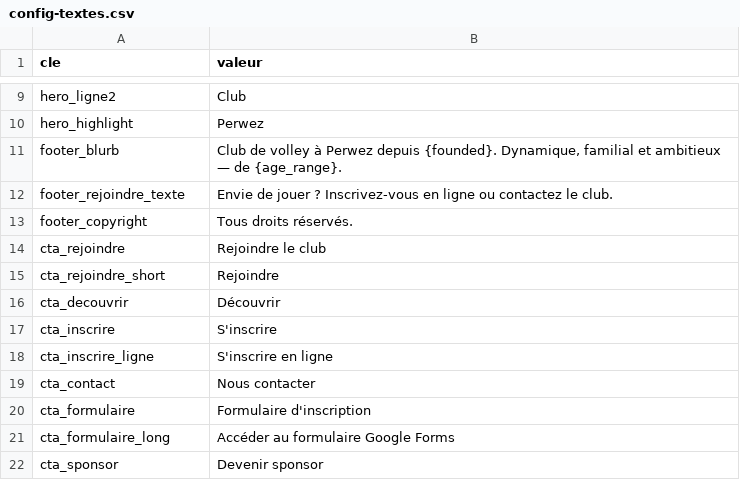
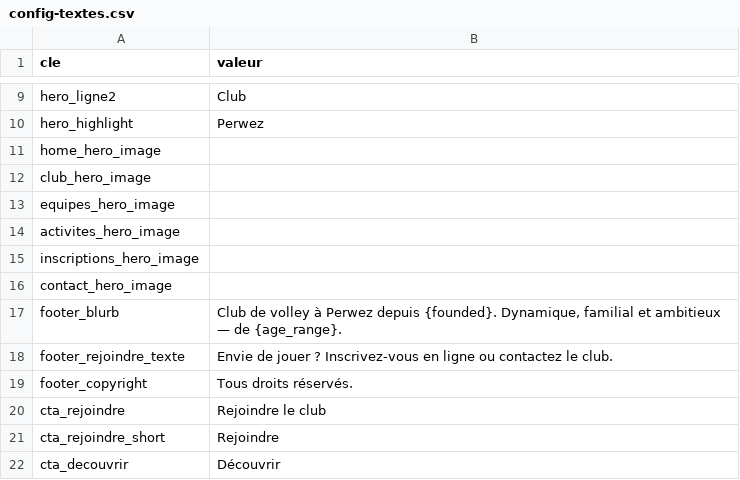
Before and after one commit to fredconv/vcp-site, a CSV file: docs/sheets-import/config-textes.csv, drawn as a sheet; only a part is shown, gaps mark what is left out; the shorter side is filled out with more unchanged rows.

```diff
--- a/docs/sheets-import/config-textes.csv
+++ b/docs/sheets-import/config-textes.csv
@@ -10,2 +10,8 @@ hero_ligne2;Club
 hero_highlight;Perwez
+home_hero_image;
+club_hero_image;
+equipes_hero_image;
+activites_hero_image;
+inscriptions_hero_image;
+contact_hero_image;
 footer_blurb;Club de volley à Perwez depuis {founded}. Dynamique, familial et ambitieux — de {age_range}.
```
Also changed, not shown: docs/sheets-import/fiches-activites.csv, 13 other files.
